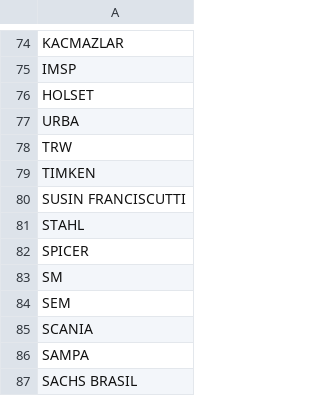
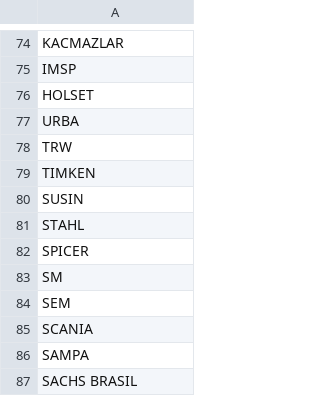
Before and after one commit to Migui173/Creacion_de_Cotizacion_Ordenes___RH, a CSV file: data/marcas.csv, drawn as a sheet; only a part is shown, gaps mark what is left out.

```diff
--- a/data/marcas.csv
+++ b/data/marcas.csv
@@ -79,3 +79,3 @@
 "TIMKEN"
-"SUSIN FRANCISCUTTI"
+SUSIN
 "STAHL"
```
Also changed, not shown: 3 other files.
